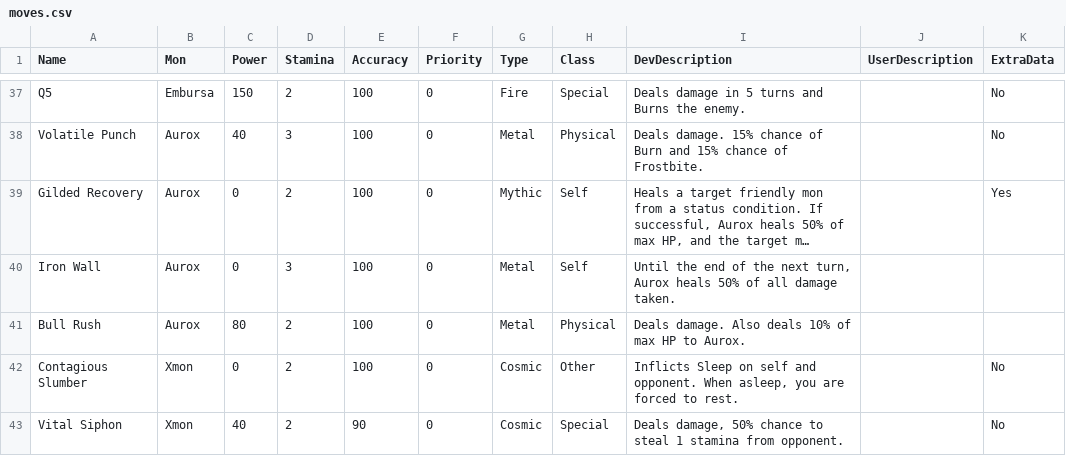
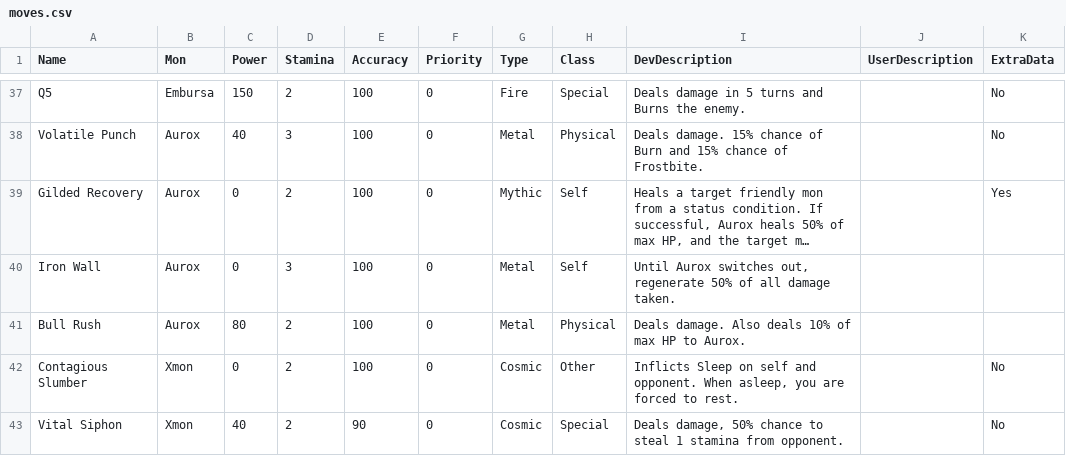
Before and after one commit to sudo-owen/chomp, a CSV file: drool/moves.csv, drawn as a sheet; only a part is shown, gaps mark what is left out; long unchanged cells end in …; the diff names each change by its address in the sheet, - before the commit and + after, or states it on an @@ line.

```diff
--- a/drool/moves.csv
+++ b/drool/moves.csv
-I40 (DevDescription): Until the end of the next turn, Aurox heals 50% of…
+I40 (DevDescription): Until Aurox switches out, regenerate 50% of…
```
Also changed, not shown: 1 other file.
